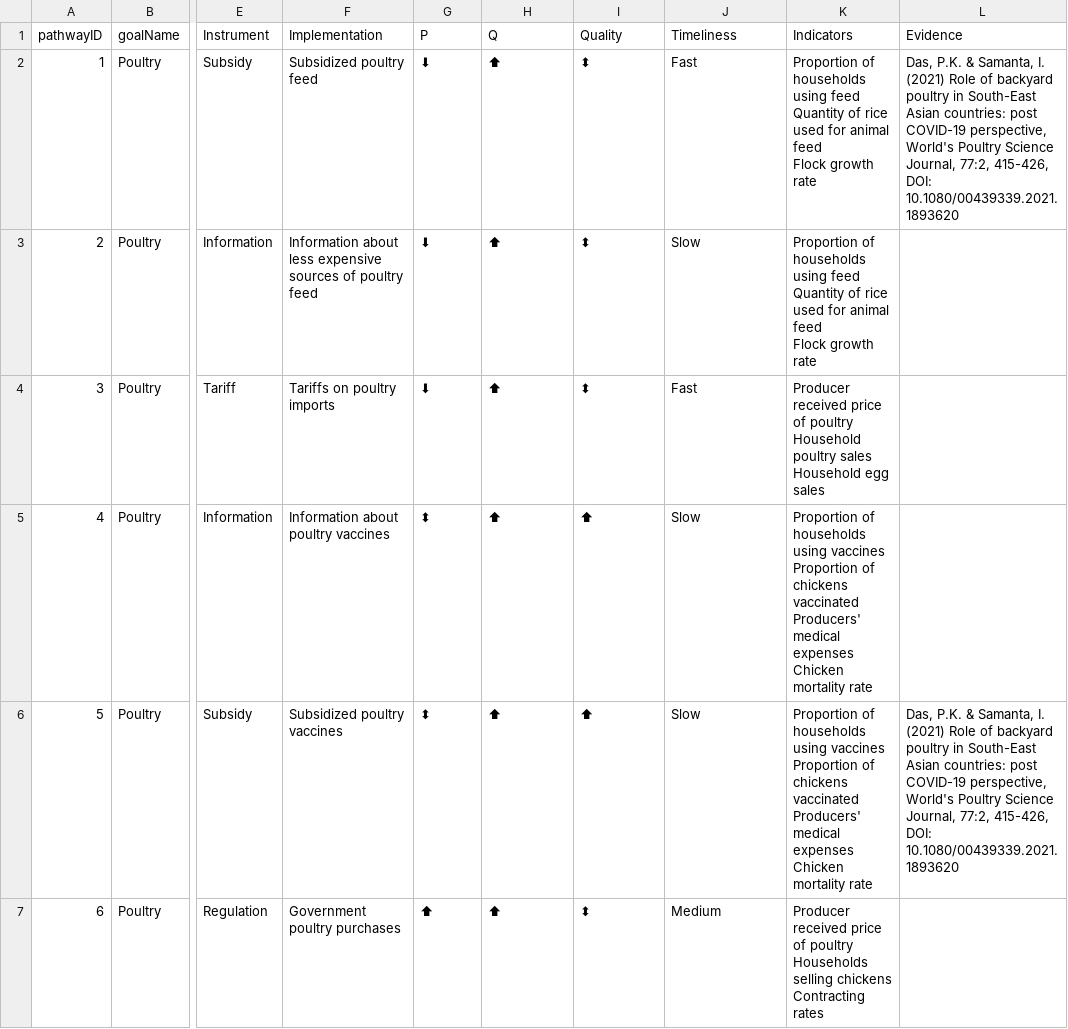
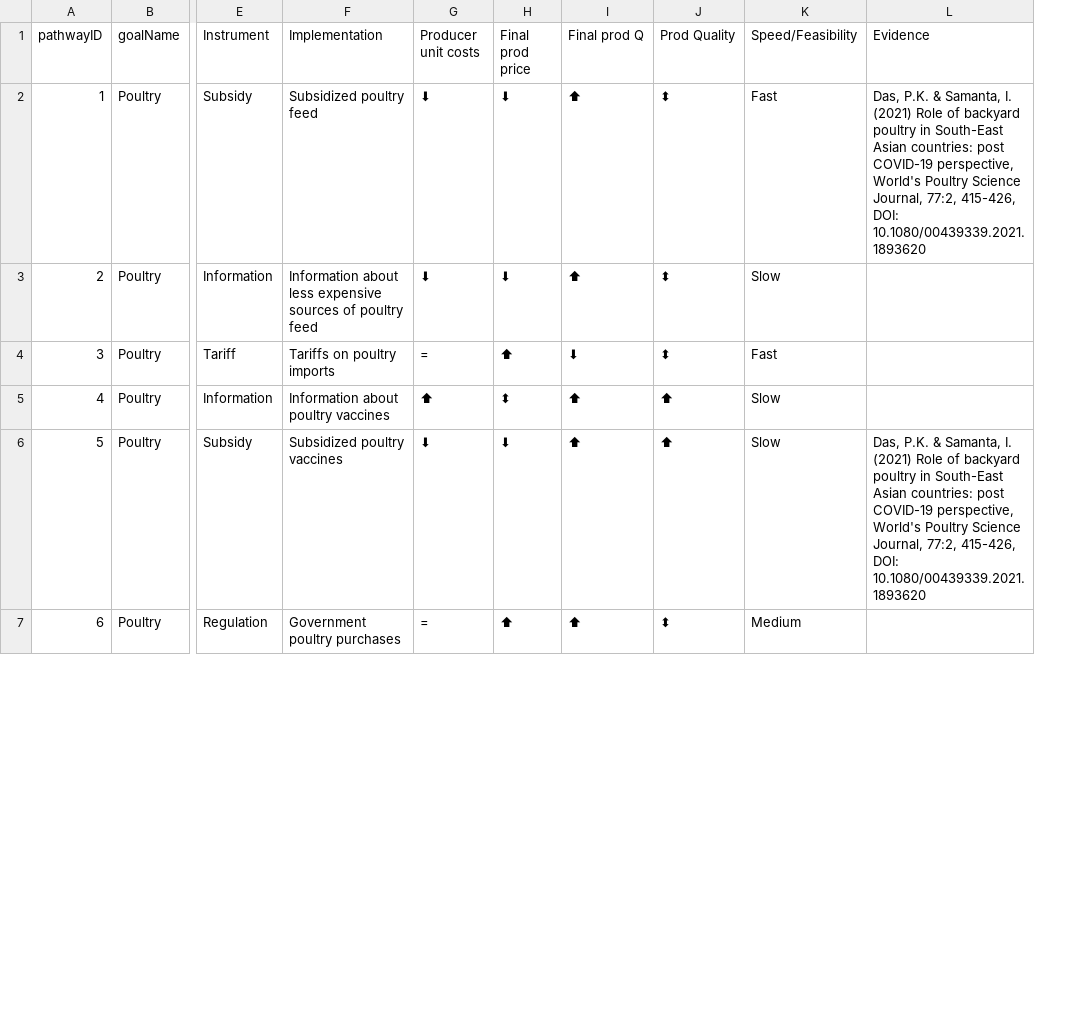
Before and after one commit to EvansSchoolPolicyAnalysisAndResearch/50x30_AQP, a CSV file: agquery/Update/Policy_Pathways.csv, drawn as a sheet; only a part is shown, gaps mark what is left out; removed rows and columns are numbered as before the commit, all else as after; ↵ is a line break in a cell; the diff covers the shown part only; the diff names each change by its address in the sheet, - before the commit and + after, or states it on an @@ line.

```diff
--- a/agquery/Update/Policy_Pathways.csv
+++ b/agquery/Update/Policy_Pathways.csv
+column G (Producer unit costs), rows 2-7: ⬇ | ⬇ | = | ⬆ | ⬇ | =
-column K (Indicators), rows 2-7: Proportion of households using feed ↵ Quantity of rice used for animal feed ↵ Flock growth rate | Proportion of households using feed ↵ Quantity of rice used for animal feed ↵ Flock growth rate | Producer received price of poultry ↵ Household poultry sales ↵ Household egg sales | Proportion of households using vaccines ↵ Proportion of chickens vaccinated ↵ Producers' medical expenses ↵ Chicken mortality rate | Proportion of households using vaccines ↵ Proportion of chickens vaccinated ↵ Producers' medical expenses ↵ Chicken mortality rate | Producer received price of poultry ↵ Households selling chickens ↵ Contracting rates
-H1: P
+H1: Final prod price
-I1: Q
+I1: Final prod Q
-J1: Quality
+J1: Prod Quality
-K1: Timeliness
+K1: Speed/Feasibility
-H4 (Final prod price): ⬇
+H4 (Final prod price): ⬆
-I4 (Final prod Q): ⬆
+I4 (Final prod Q): ⬇
-H6 (Final prod price): ⬍
+H6 (Final prod price): ⬇
```
Also changed, not shown: 8 edited cells elsewhere in this file, 7 other files.
